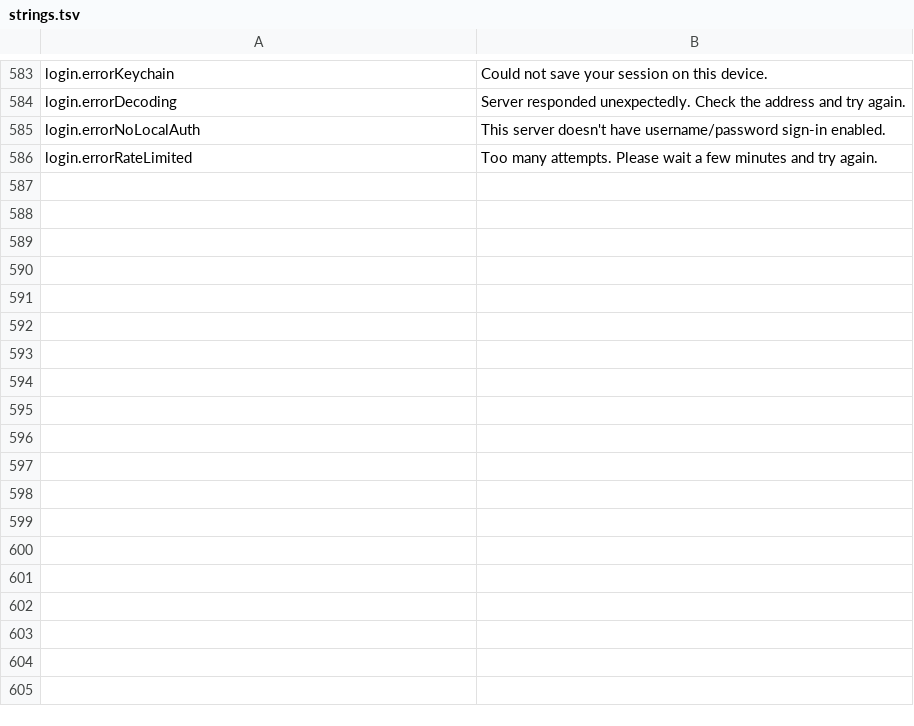
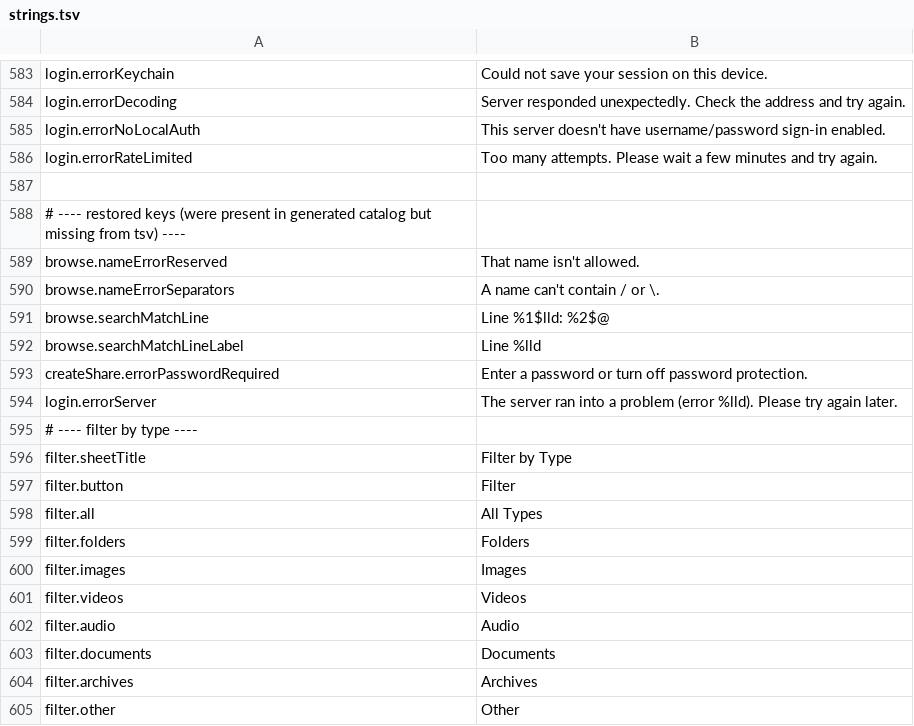
Before and after one commit to PhillipMaizza/NextExplorer-iOS, a TSV file: Packages/Localization/strings.tsv, drawn as a sheet; only a part is shown, gaps mark what is left out.

```diff
--- a/Packages/Localization/strings.tsv
+++ b/Packages/Localization/strings.tsv
@@ -586 +586,20 @@ login.errorNoLocalAuth	This server doesn't have username/password sign-in enable
 login.errorRateLimited	Too many attempts. Please wait a few minutes and try again.
+
+# ---- restored keys (were present in generated catalog but missing from tsv) ----
+browse.nameErrorReserved	That name isn't allowed.
+browse.nameErrorSeparators	A name can't contain / or \.
+browse.searchMatchLine	Line %1$lld: %2$@
+browse.searchMatchLineLabel	Line %lld
+createShare.errorPasswordRequired	Enter a password or turn off password protection.
+login.errorServer	The server ran into a problem (error %lld). Please try again later.
+# ---- filter by type ----
+filter.sheetTitle	Filter by Type
+filter.button	Filter
+filter.all	All Types
+filter.folders	Folders
+filter.images	Images
+filter.videos	Videos
+filter.audio	Audio
+filter.documents	Documents
+filter.archives	Archives
+filter.other	Other
```
Also changed, not shown: 41 other files.
